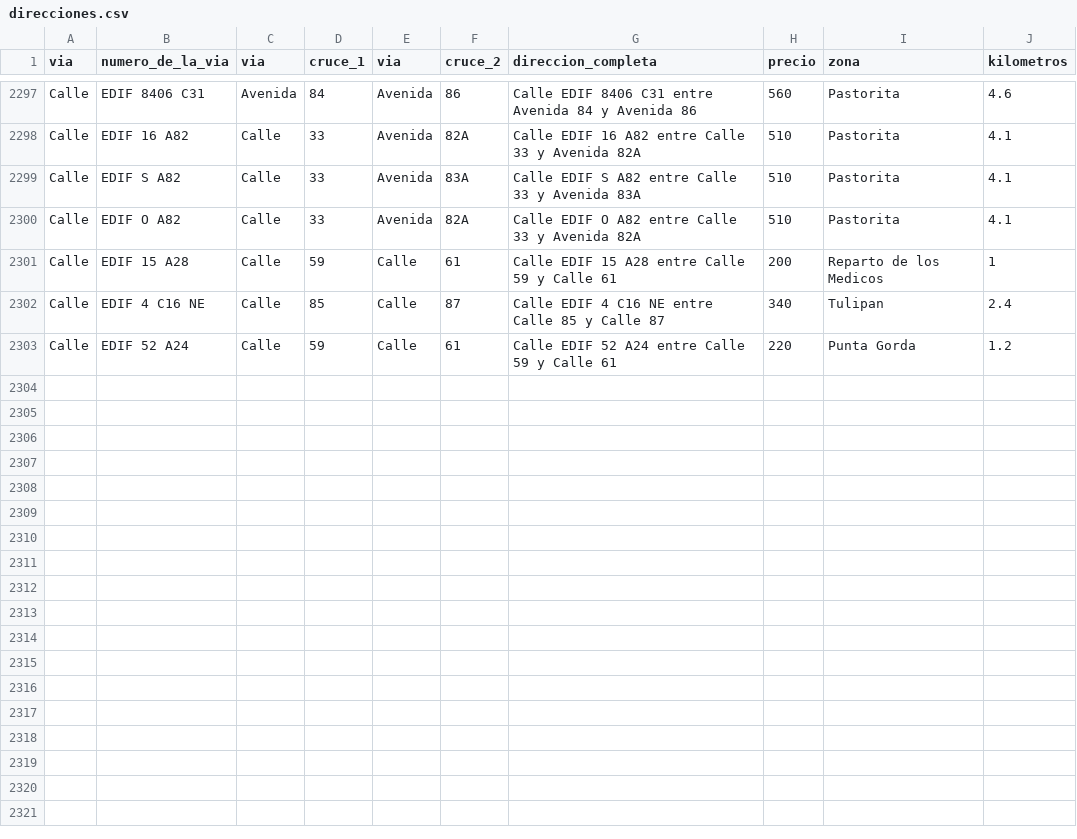
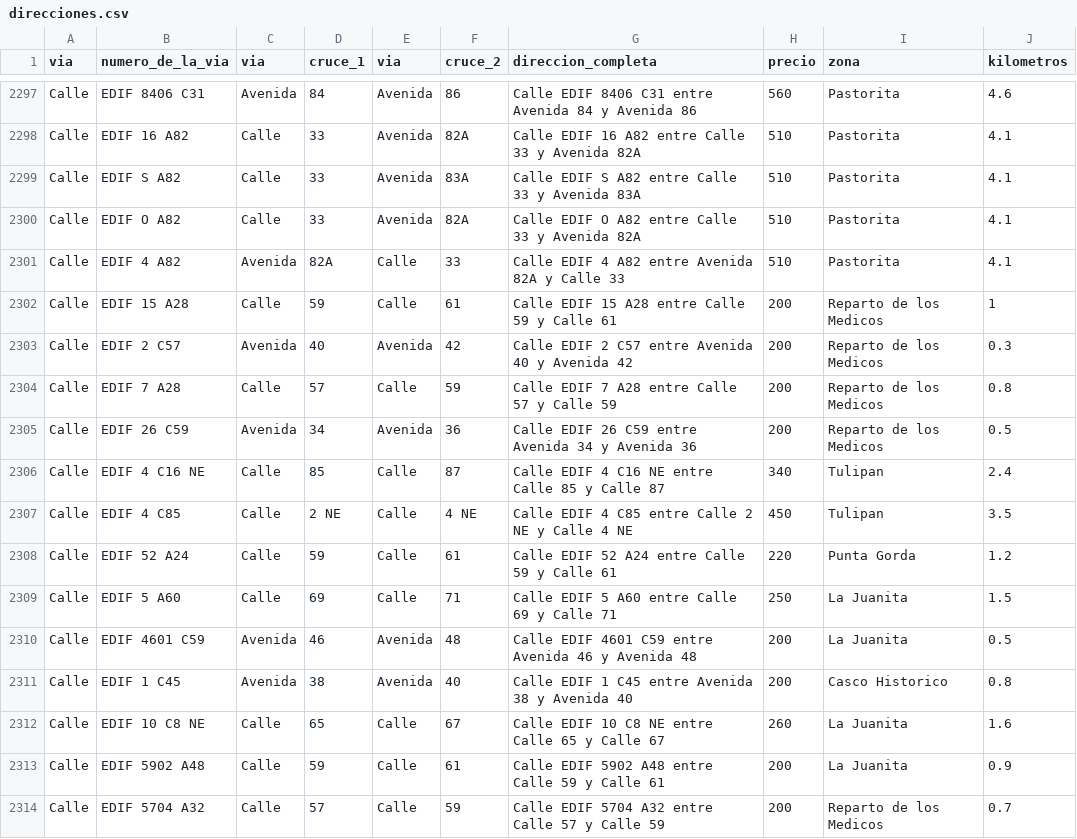
Before and after one commit to Cienfuegosexpress/reparto-cfg, a CSV file: direcciones.csv, drawn as a sheet; only a part is shown, gaps mark what is left out; the diff names each change by its address in the sheet, - before the commit and + after, or states it on an @@ line.

Commit message:
Add files via upload

```diff
--- a/direcciones.csv
+++ b/direcciones.csv
+row 2301: Calle | EDIF 4 A82 | Avenida | 82A | Calle | 33 | Calle EDIF 4 A82 entre Avenida 82A y Calle 33 | 510 | Pastorita | 4.1
+row 2303: Calle | EDIF 2 C57 | Avenida | 40 | Avenida | 42 | Calle EDIF 2 C57 entre Avenida 40 y Avenida 42 | 200 | Reparto de los Medicos | 0.3
+row 2304: Calle | EDIF 7 A28 | Calle | 57 | Calle | 59 | Calle EDIF 7 A28 entre Calle 57 y Calle 59 | 200 | Reparto de los Medicos | 0.8
+row 2305: Calle | EDIF 26 C59 | Avenida | 34 | Avenida | 36 | Calle EDIF 26 C59 entre Avenida 34 y Avenida 36 | 200 | Reparto de los Medicos | 0.5
+row 2307: Calle | EDIF 4 C85 | Calle | 2 NE | Calle | 4 NE | Calle EDIF 4 C85 entre Calle 2 NE y Calle 4 NE | 450 | Tulipan | 3.5
+row 2309: Calle | EDIF 5 A60 | Calle | 69 | Calle | 71 | Calle EDIF 5 A60 entre Calle 69 y Calle 71 | 250 | La Juanita | 1.5
+row 2310: Calle | EDIF 4601 C59 | Avenida | 46 | Avenida | 48 | Calle EDIF 4601 C59 entre Avenida 46 y Avenida 48 | 200 | La Juanita | 0.5
+row 2311: Calle | EDIF 1 C45 | Avenida | 38 | Avenida | 40 | Calle EDIF 1 C45 entre Avenida 38 y Avenida 40 | 200 | Casco Historico | 0.8
+row 2312: Calle | EDIF 10 C8 NE | Calle | 65 | Calle | 67 | Calle EDIF 10 C8 NE entre Calle 65 y Calle 67 | 260 | La Juanita | 1.6
+row 2313: Calle | EDIF 5902 A48 | Calle | 59 | Calle | 61 | Calle EDIF 5902 A48 entre Calle 59 y Calle 61 | 200 | La Juanita | 0.9
+row 2314: Calle | EDIF 5704 A32 | Calle | 57 | Calle | 59 | Calle EDIF 5704 A32 entre Calle 57 y Calle 59 | 200 | Reparto de los Medicos | 0.7
```
